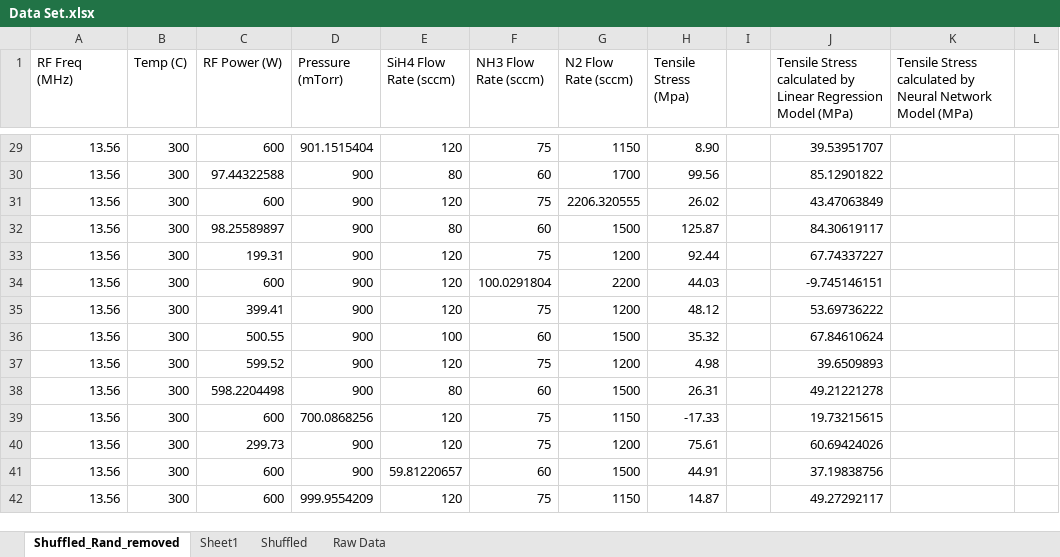
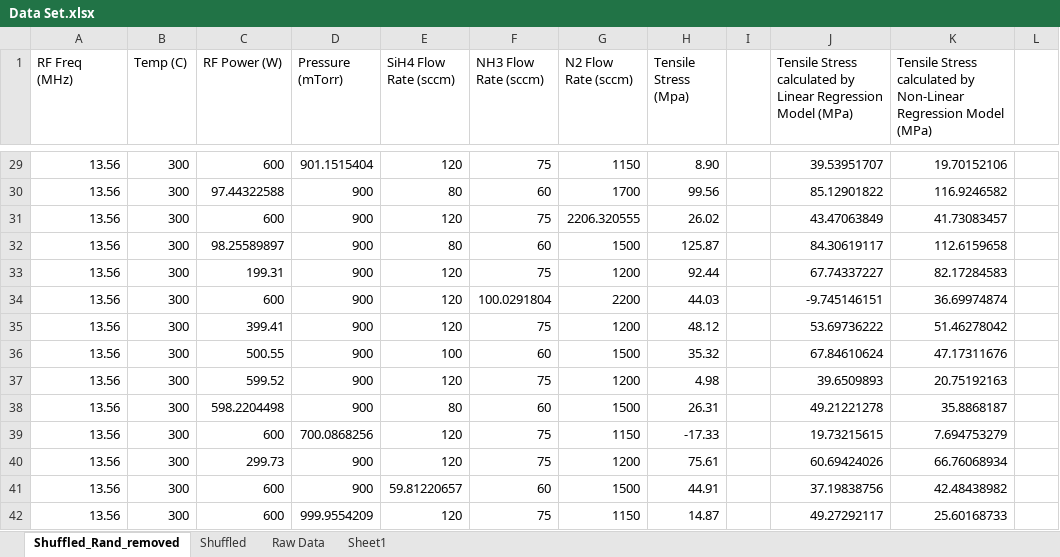
Before and after one commit to Geonu-AI/Regression_Analysis_of_PECVD_SiNx, an Excel workbook: database/Data Set.xlsx, sheet Shuffled_Rand_removed, drawn as a sheet; only a part is shown, gaps mark what is left out; values as stored, in another font and other column widths than the file's, no borders; charts and pictures not drawn; the diff covers the shown part only; the diff names each change by its address in the sheet, - before the commit and + after, or states it on an @@ line.

Commit message:
Non-Linear Regression Added

```diff
--- a/database/Data Set.xlsx (sheet Shuffled_Rand_removed)
+++ b/database/Data Set.xlsx (sheet Shuffled_Rand_removed)
@@ sheet tab order changed: Shuffled_Rand_removed | Shuffled | Raw Data | Sheet1 @@
-K1: …calculated by Neural Network Model (MPa)
+K1: …calculated by Non-Linear Regression Model (MPa)
-K29: (empty)
+K29: 19.70152106
-K30: (empty)
+K30: 116.9246582
-K31: (empty)
+K31: 41.73083457
-K32: (empty)
+K32: 112.6159658
-K33: (empty)
+K33: 82.17284583
-K34: (empty)
+K34: 36.69974874
-K35: (empty)
+K35: 51.46278042
-K36: (empty)
+K36: 47.17311676
-K37: (empty)
+K37: 20.75192163
-K38: (empty)
+K38: 35.8868187
-K39: (empty)
+K39: 7.694753279
-K40: (empty)
+K40: 66.76068934
-K41: (empty)
+K41: 42.48438982
-K42: (empty)
+K42: 25.60168733
```
Also changed, not shown: 9 added rows, 29 edited cells and cell formats elsewhere in this sheet, sheet Shuffled, sheet Sheet1, charts or pictures, 2 other files.
